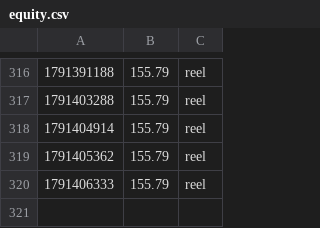
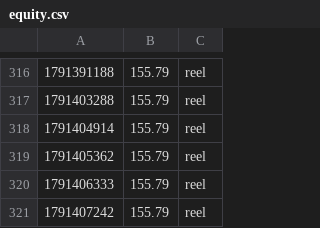
Before and after one commit to UdyrPerson/listing-live, a CSV file: live/equity.csv, drawn as a sheet; only a part is shown, gaps mark what is left out.

Commit message:
live: 2026-10-07T21:09Z

```diff
--- a/live/equity.csv
+++ b/live/equity.csv
@@ -320 +320,2 @@
 1791406333,155.79,reel
+1791407242,155.79,reel
```
Also changed, not shown: live/equity_aster.csv, 1 other file.
